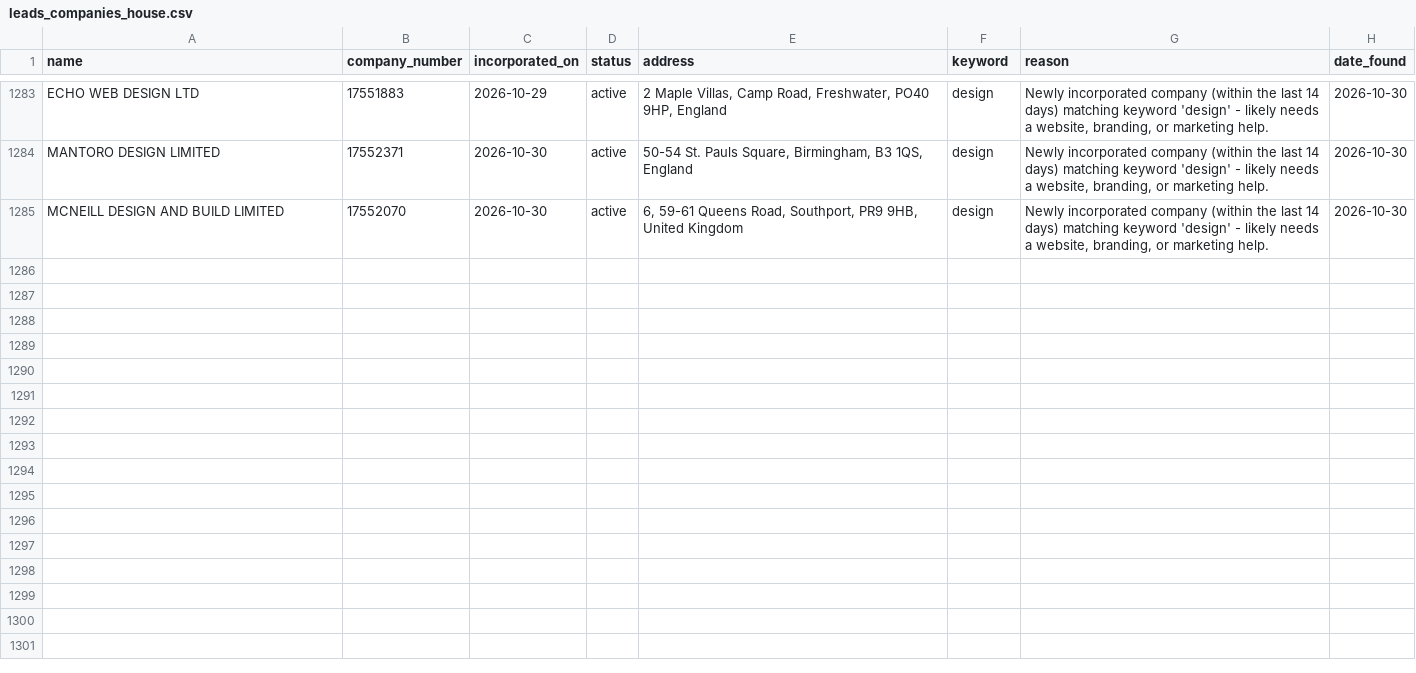
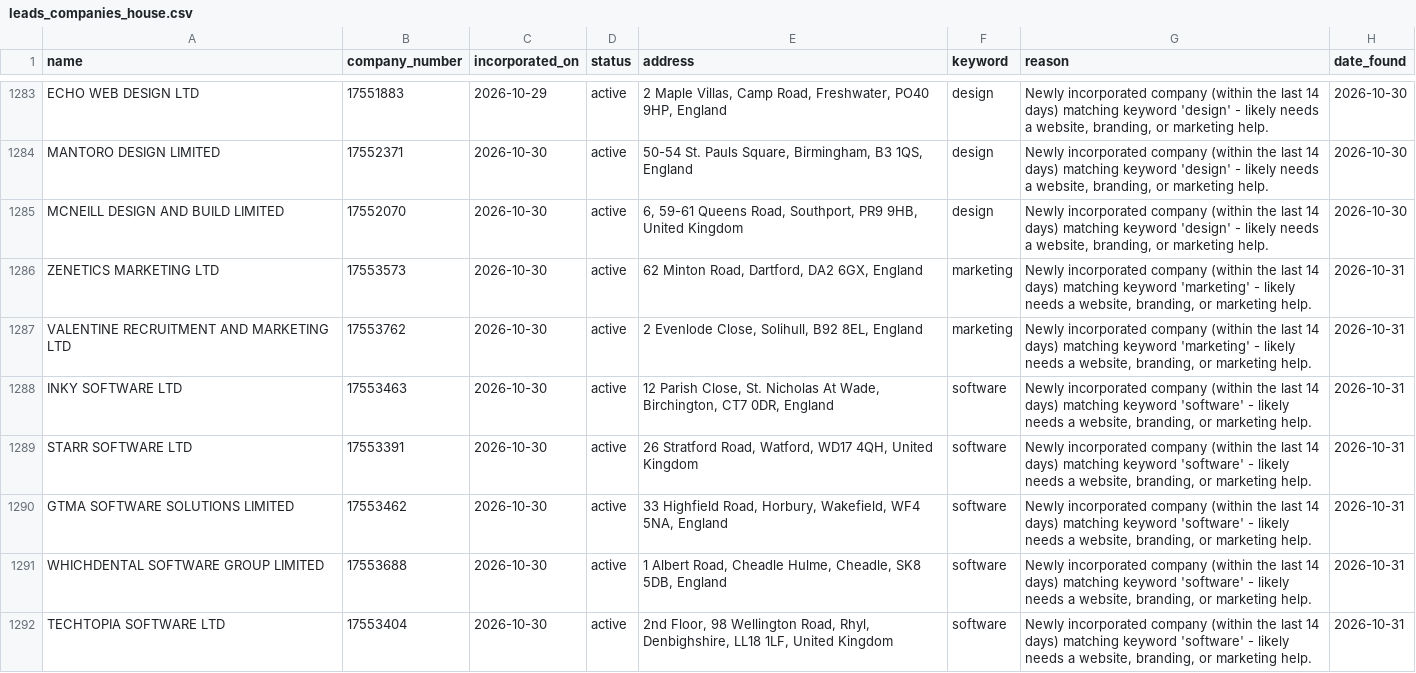
Before and after one commit to ashar-farooqui1/leads, a CSV file: data/leads_companies_house.csv, drawn as a sheet; only a part is shown, gaps mark what is left out; the diff covers the shown part only; the diff names each change by its address in the sheet, - before the commit and + after, or states it on an @@ line.

```diff
--- a/data/leads_companies_house.csv
+++ b/data/leads_companies_house.csv
+row 1286: ZENETICS MARKETING LTD | 17553573 | 2026-10-30 | active | 62 Minton Road, Dartford, DA2 6GX, England | marketing | Newly incorporated company (within the last 14 days) matching keyword 'marketing' - likely needs a website, branding, or marketing help. | 2026-10-31
+row 1287: VALENTINE RECRUITMENT AND MARKETING LTD | 17553762 | 2026-10-30 | active | 2 Evenlode Close, Solihull, B92 8EL, England | marketing | Newly incorporated company (within the last 14 days) matching keyword 'marketing' - likely needs a website, branding, or marketing help. | 2026-10-31
+row 1288: INKY SOFTWARE LTD | 17553463 | 2026-10-30 | active | 12 Parish Close, St. Nicholas At Wade, Birchington, CT7 0DR, England | software | Newly incorporated company (within the last 14 days) matching keyword 'software' - likely needs a website, branding, or marketing help. | 2026-10-31
+row 1289: STARR SOFTWARE LTD | 17553391 | 2026-10-30 | active | 26 Stratford Road, Watford, WD17 4QH, United Kingdom | software | Newly incorporated company (within the last 14 days) matching keyword 'software' - likely needs a website, branding, or marketing help. | 2026-10-31
+row 1290: GTMA SOFTWARE SOLUTIONS LIMITED | 17553462 | 2026-10-30 | active | 33 Highfield Road, Horbury, Wakefield, WF4 5NA, England | software | Newly incorporated company (within the last 14 days) matching keyword 'software' - likely needs a website, branding, or marketing help. | 2026-10-31
+row 1291: WHICHDENTAL SOFTWARE GROUP LIMITED | 17553688 | 2026-10-30 | active | 1 Albert Road, Cheadle Hulme, Cheadle, SK8 5DB, England | software | Newly incorporated company (within the last 14 days) matching keyword 'software' - likely needs a website, branding, or marketing help. | 2026-10-31
+row 1292: TECHTOPIA SOFTWARE LTD | 17553404 | 2026-10-30 | active | 2nd Floor, 98 Wellington Road, Rhyl, Denbighshire, LL18 1LF, United Kingdom | software | Newly incorporated company (within the last 14 days) matching keyword 'software' - likely needs a website, branding, or marketing help. | 2026-10-31
```
Also changed, not shown: 6 added rows elsewhere in this file, 1 other file.
